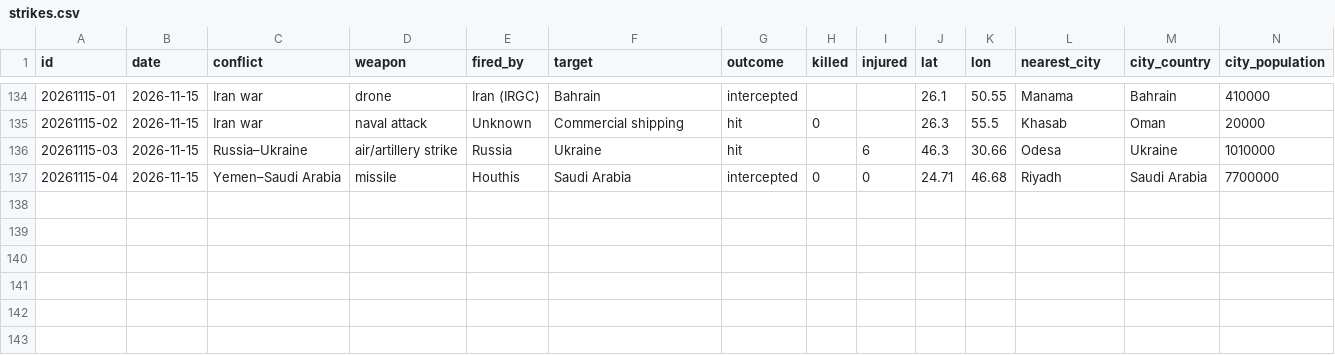
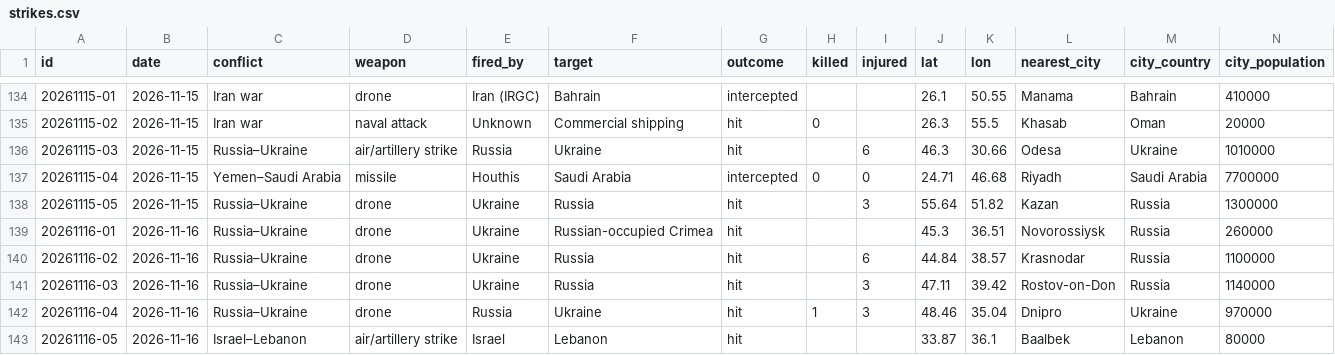
Before and after one commit to rwaynewhite15/ForceFinder, a CSV file: data/strikes.csv, drawn as a sheet; only a part is shown, gaps mark what is left out; rows hold the shown columns only; the diff names each change by its address in the sheet, - before the commit and + after, or states it on an @@ line.

```diff
--- a/data/strikes.csv
+++ b/data/strikes.csv
+row 138: 20261115-05 | 2026-11-15 | Russia–Ukraine | drone | Ukraine | Russia | hit |  | 3 | 55.64 | 51.82 | Kazan | Russia | 1300000
+row 139: 20261116-01 | 2026-11-16 | Russia–Ukraine | drone | Ukraine | Russian-occupied Crimea | hit |  |  | 45.3 | 36.51 | Novorossiysk | Russia | 260000
+row 140: 20261116-02 | 2026-11-16 | Russia–Ukraine | drone | Ukraine | Russia | hit |  | 6 | 44.84 | 38.57 | Krasnodar | Russia | 1100000
+row 141: 20261116-03 | 2026-11-16 | Russia–Ukraine | drone | Ukraine | Russia | hit |  | 3 | 47.11 | 39.42 | Rostov-on-Don | Russia | 1140000
+row 142: 20261116-04 | 2026-11-16 | Russia–Ukraine | drone | Russia | Ukraine | hit | 1 | 3 | 48.46 | 35.04 | Dnipro | Ukraine | 970000
+row 143: 20261116-05 | 2026-11-16 | Israel–Lebanon | air/artillery strike | Israel | Lebanon | hit |  |  | 33.87 | 36.1 | Baalbek | Lebanon | 80000
```
Also changed, not shown: 5 other files.
